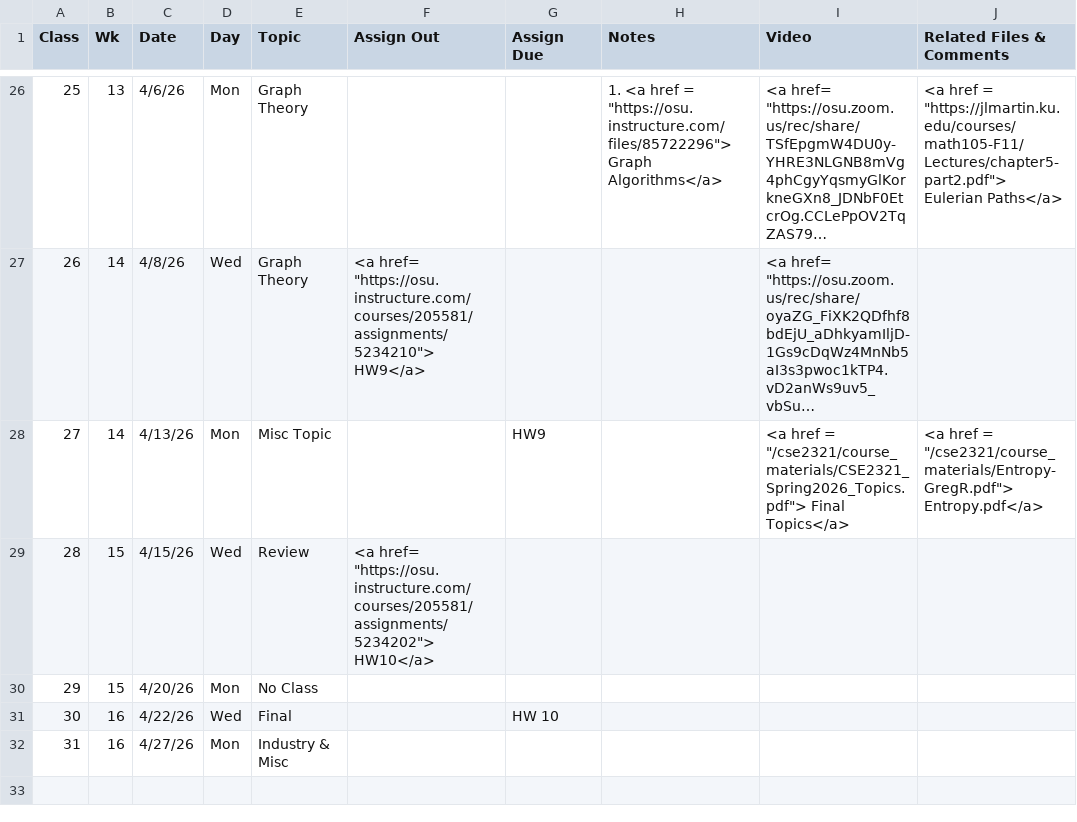
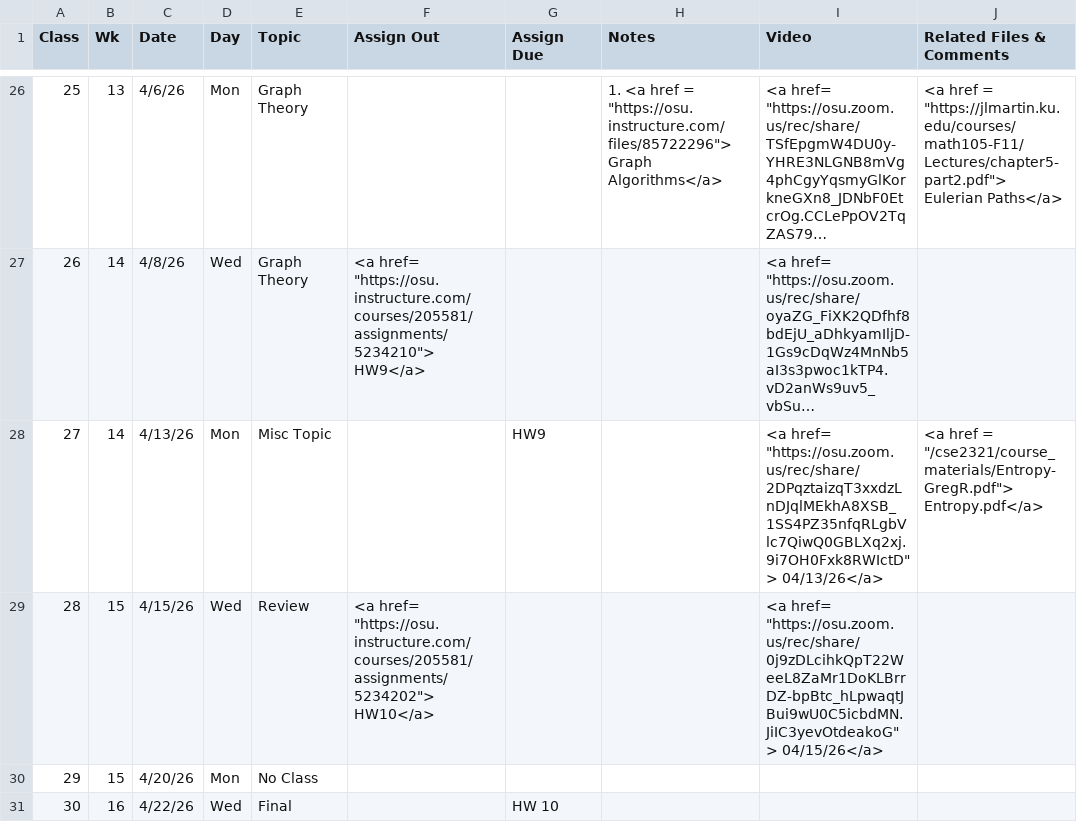
Before and after one commit to gryslik/cse2321, a CSV file: _data/Syllabus.csv, drawn as a sheet; only a part is shown, gaps mark what is left out; the shorter side is filled out with more unchanged rows; long unchanged cells end in …; the diff names each change by its address in the sheet, - before the commit and + after, or states it on an @@ line.

Commit message:
Last pre-final messages

```diff
--- a/_data/Syllabus.csv
+++ b/_data/Syllabus.csv
-I28 (Video): <a href = "/cse2321/course_materials/CSE2321_Spring2026_Topics.pdf"> Final Topics</a>
+I28 (Video): <a href= "https://osu.zoom.us/rec/share/2DPqztaizqT3xxdzLnDJqlMEkhA8XSB_1SS4PZ35nfqRLgbVlc7QiwQ0GBLXq2xj.9i7OH0Fxk8RWIctD"> 04/13/26</a>
-I29 (Video): (empty)
+I29 (Video): <a href= "https://osu.zoom.us/rec/share/0j9zDLcihkQpT22WeeL8ZaMr1DoKLBrrDZ-bpBtc_hLpwaqtJBui9wU0C5icbdMN.JiIC3yevOtdeakoG"> 04/15/26</a>
```
